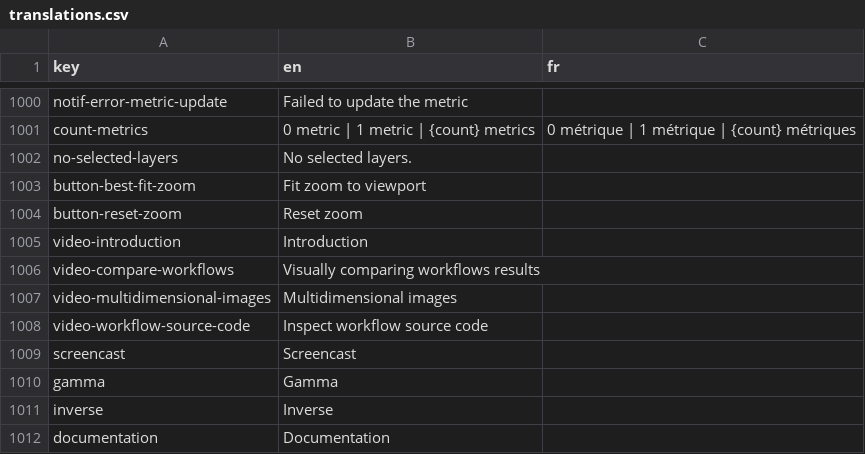
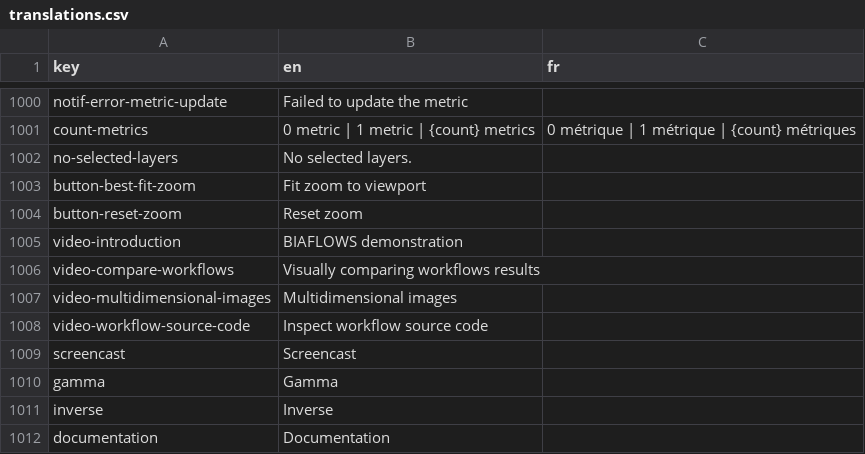
Before and after one commit to Neubias-WG5/Biaflows-Web-UI, a CSV file: src/locales/translations.csv, drawn as a sheet; only a part is shown, gaps mark what is left out.

Commit message:
Update Biaflows video + landing page
Signed-off-by: Ulysse Rubens <urubens@uliege.be>

```diff
--- a/src/locales/translations.csv
+++ b/src/locales/translations.csv
@@ -1004,3 +1004,3 @@ button-best-fit-zoom,Fit zoom to viewport,
 button-reset-zoom,Reset zoom,
-video-introduction,Introduction
+video-introduction,BIAFLOWS demonstration
 video-compare-workflows,Visually comparing workflows results
```
Also changed, not shown: 4 other files.
